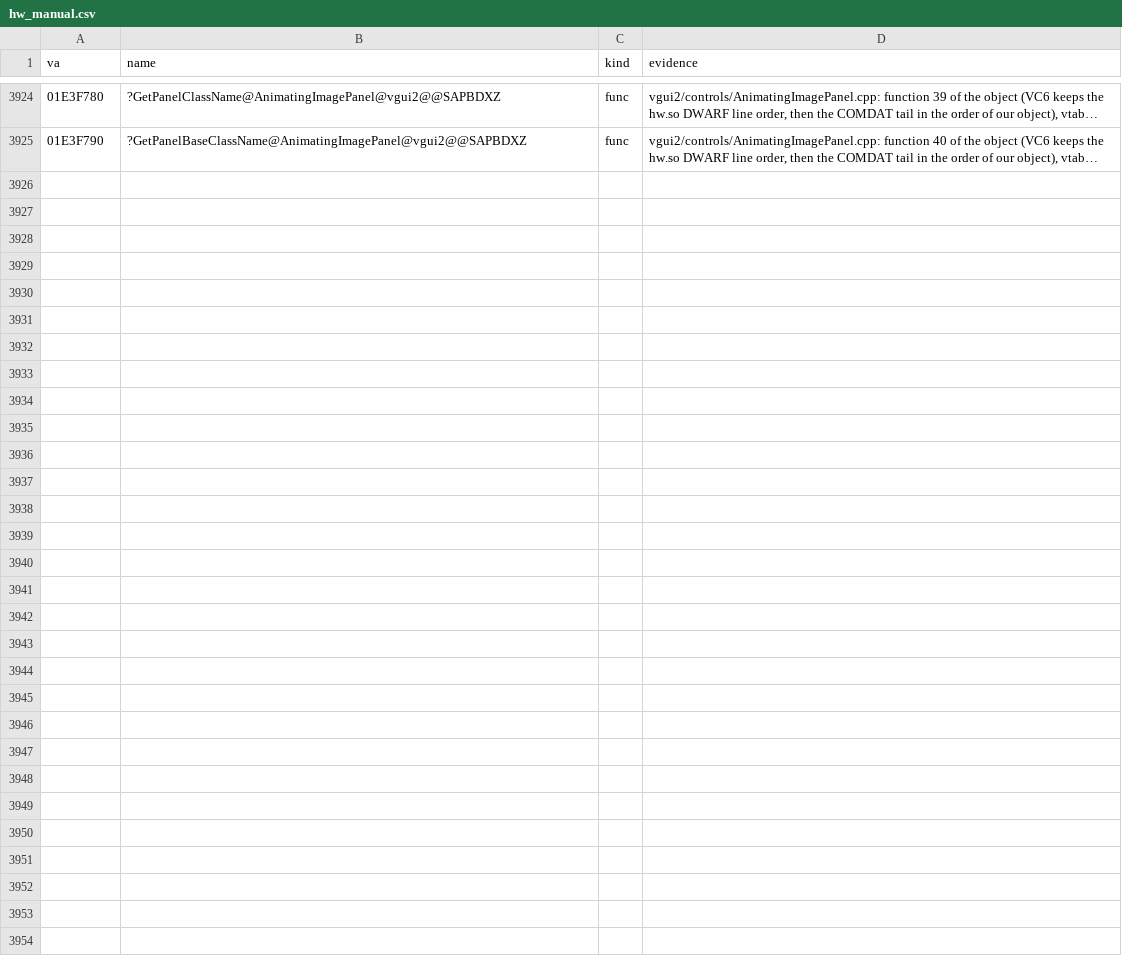
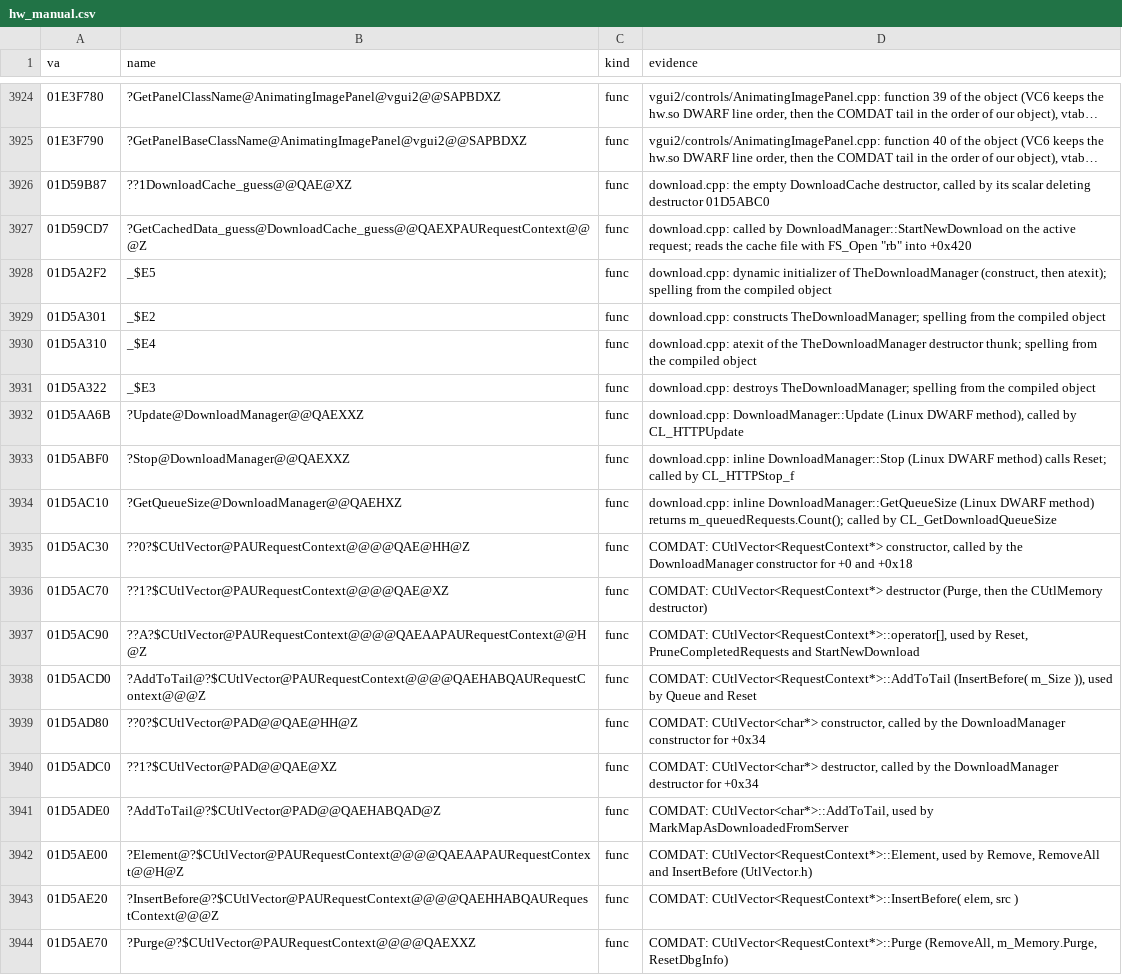
Before and after one commit to caixax/DeCoF, a CSV file: tools/symbols/hw_manual.csv, drawn as a sheet; only a part is shown, gaps mark what is left out; long unchanged cells end in …; the diff covers the shown part only; the diff names each change by its address in the sheet, - before the commit and + after, or states it on an @@ line.

Commit message:
hw: download.cpp 71 of 71 (MATCHED, 100%)

```diff
--- a/tools/symbols/hw_manual.csv
+++ b/tools/symbols/hw_manual.csv
+row 3926: 01D59B87 | ??1DownloadCache_guess@@QAE@XZ | func | download.cpp: the empty DownloadCache destructor, called by its scalar deleting destructor 01D5ABC0
+row 3927: 01D59CD7 | ?GetCachedData_guess@DownloadCache_guess@@QAEXPAURequestContext@@@Z | func | download.cpp: called by DownloadManager::StartNewDownload on the active request; reads the cache file with FS_Open "rb" into +0x420
+row 3928: 01D5A2F2 | _$E5 | func | download.cpp: dynamic initializer of TheDownloadManager (construct, then atexit); spelling from the compiled object
+row 3929: 01D5A301 | _$E2 | func | download.cpp: constructs TheDownloadManager; spelling from the compiled object
+row 3930: 01D5A310 | _$E4 | func | download.cpp: atexit of the TheDownloadManager destructor thunk; spelling from the compiled object
+row 3931: 01D5A322 | _$E3 | func | download.cpp: destroys TheDownloadManager; spelling from the compiled object
+row 3932: 01D5AA6B | ?Update@DownloadManager@@QAEXXZ | func | download.cpp: DownloadManager::Update (Linux DWARF method), called by CL_HTTPUpdate
+row 3933: 01D5ABF0 | ?Stop@DownloadManager@@QAEXXZ | func | download.cpp: inline DownloadManager::Stop (Linux DWARF method) calls Reset; called by CL_HTTPStop_f
+row 3934: 01D5AC10 | ?GetQueueSize@DownloadManager@@QAEHXZ | func | download.cpp: inline DownloadManager::GetQueueSize (Linux DWARF method) returns m_queuedRequests.Count(); called by CL_GetDownloadQueueSize
+row 3935: 01D5AC30 | ??0?$CUtlVector@PAURequestContext@@@@QAE@HH@Z | func | COMDAT: CUtlVector<RequestContext*> constructor, called by the DownloadManager constructor for +0 and +0x18
+row 3936: 01D5AC70 | ??1?$CUtlVector@PAURequestContext@@@@QAE@XZ | func | COMDAT: CUtlVector<RequestContext*> destructor (Purge, then the CUtlMemory destructor)
+row 3937: 01D5AC90 | ??A?$CUtlVector@PAURequestContext@@@@QAEAAPAURequestContext@@H@Z | func | COMDAT: CUtlVector<RequestContext*>::operator[], used by Reset, PruneCompletedRequests and StartNewDownload
+row 3938: 01D5ACD0 | ?AddToTail@?$CUtlVector@PAURequestContext@@@@QAEHABQAURequestContext@@@Z | func | COMDAT: CUtlVector<RequestContext*>::AddToTail (InsertBefore( m_Size )), used by Queue and Reset
+row 3939: 01D5AD80 | ??0?$CUtlVector@PAD@@QAE@HH@Z | func | COMDAT: CUtlVector<char*> constructor, called by the DownloadManager constructor for +0x34
+row 3940: 01D5ADC0 | ??1?$CUtlVector@PAD@@QAE@XZ | func | COMDAT: CUtlVector<char*> destructor, called by the DownloadManager destructor for +0x34
+row 3941: 01D5ADE0 | ?AddToTail@?$CUtlVector@PAD@@QAEHABQAD@Z | func | COMDAT: CUtlVector<char*>::AddToTail, used by MarkMapAsDownloadedFromServer
+row 3942: 01D5AE00 | ?Element@?$CUtlVector@PAURequestContext@@@@QAEAAPAURequestContext@@H@Z | func | COMDAT: CUtlVector<RequestContext*>::Element, used by Remove, RemoveAll and InsertBefore (UtlVector.h)
+row 3943: 01D5AE20 | ?InsertBefore@?$CUtlVector@PAURequestContext@@@@QAEHHABQAURequestContext@@@Z | func | COMDAT: CUtlVector<RequestContext*>::InsertBefore( elem, src )
+row 3944: 01D5AE70 | ?Purge@?$CUtlVector@PAURequestContext@@@@QAEXXZ | func | COMDAT: CUtlVector<RequestContext*>::Purge (RemoveAll, m_Memory.Purge, ResetDbgInfo)
```
Also changed, not shown: 22 added rows elsewhere in this file, tools/symbols/hw_auto.csv, tools/symbols/hw_bytes.csv, 7 other files.
